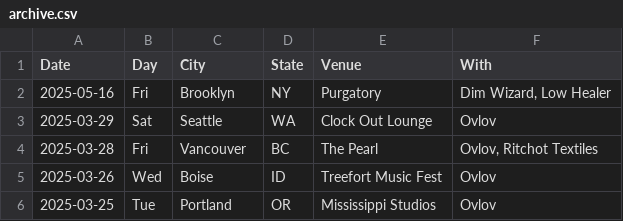
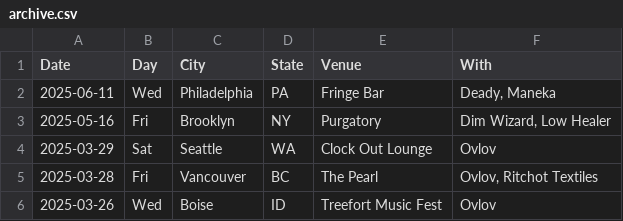
Before and after one commit to washerfacts/washerfacts.github.io, a CSV file: archive.csv, drawn as a sheet; only a part is shown; the shorter side is filled out with more unchanged rows.

```diff
--- a/archive.csv
+++ b/archive.csv
@@ -1,2 +1,3 @@
 Date,Day,City,State,Venue,With
+2025-06-11,Wed,Philadelphia,PA,Fringe Bar,"Deady, Maneka"
 2025-05-16,Fri,Brooklyn,NY,Purgatory,"Dim Wizard, Low Healer"
```
Also changed, not shown: upcoming.csv.
